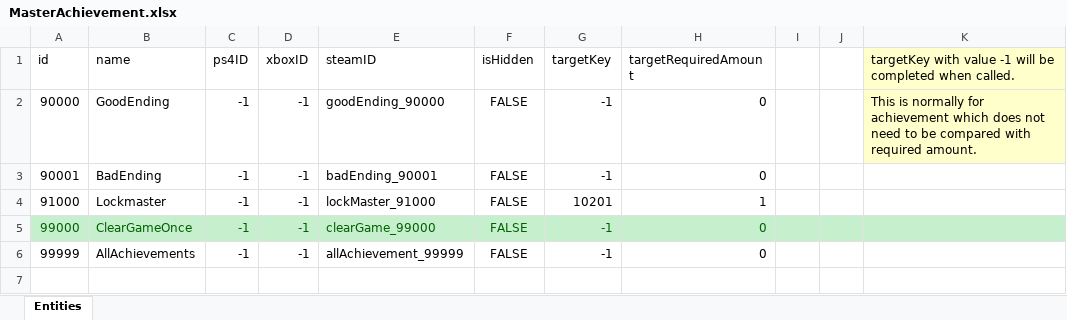
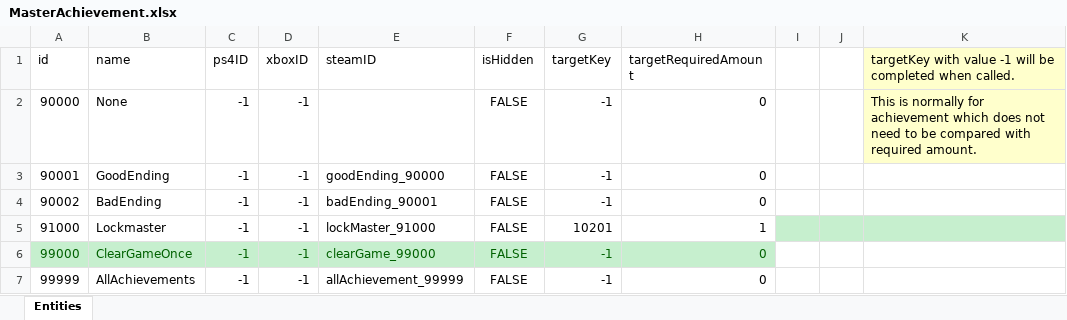
Before and after one commit to IrvineLee/HorrorGameA, an Excel workbook: Assets/Data/Excel/MasterAchievement.xlsx, sheet Entities, drawn as a sheet; values as stored, in another font and other column widths than the file's, no borders; addresses are those after the commit; the diff names each change by its address in the sheet, - before the commit and + after, or states it on an @@ line.

Commit message:
Create a definition for converting excel to enum(removed the editor script)

```diff
--- a/Assets/Data/Excel/MasterAchievement.xlsx (sheet Entities)
+++ b/Assets/Data/Excel/MasterAchievement.xlsx (sheet Entities)
-B2 (name): GoodEnding
+B2 (name): None
-E2 (steamID): goodEnding_90000
+E2 (steamID): (empty)
-B3 (name): BadEnding
+B3 (name): GoodEnding
-E3 (steamID): badEnding_90001
+E3 (steamID): goodEnding_90000
+row 4: 90002 | BadEnding | -1 | -1 | badEnding_90001 | FALSE | -1 | 0
-I5:K5 fill: none
+I5:K5 fill: #C6EFCE
-I6:K6 fill: #C6EFCE
+I6:K6 fill: none
```
Also changed, not shown: Assets/Data/Excel/MasterItem.xlsx, Assets/Data/Excel/MasterQuest.xlsx, 28 other files.
